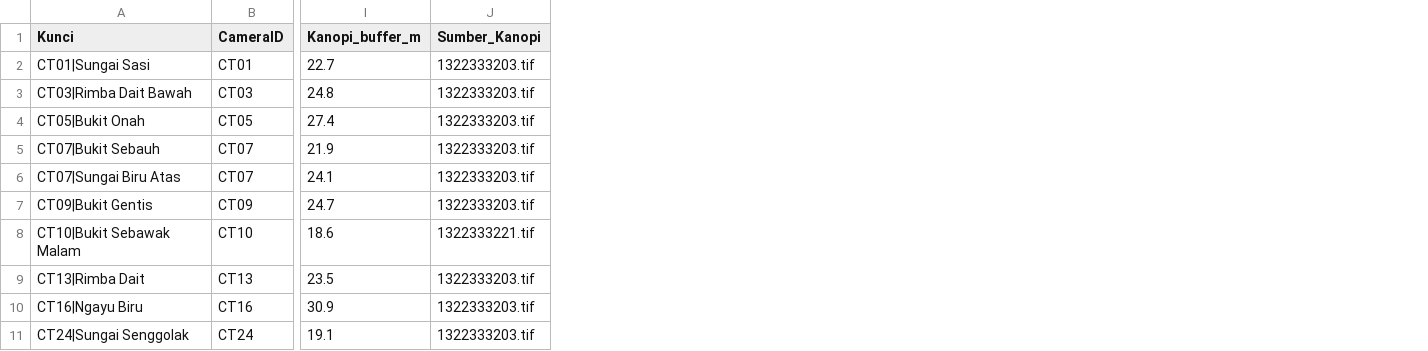
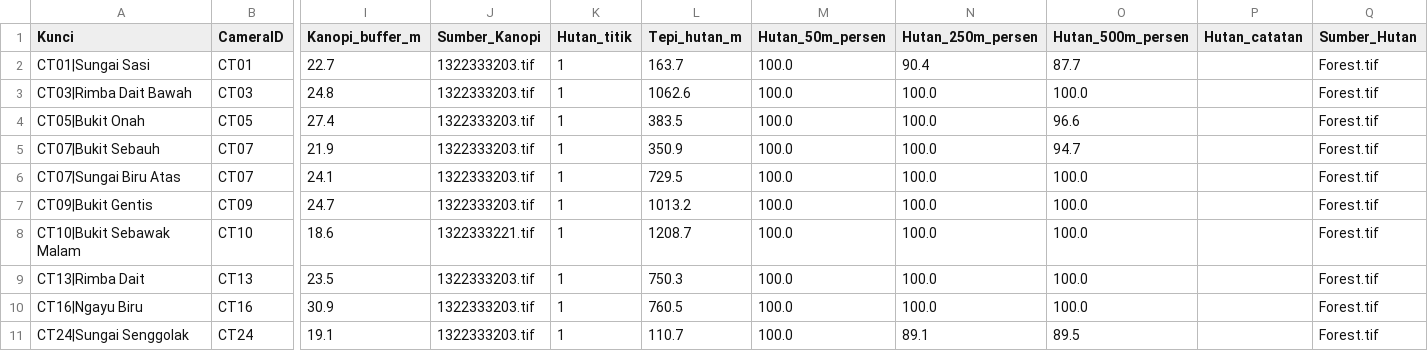
Before and after one commit to geospatial37/biodiv-loc-characteristic, a CSV file: output/elevasi.csv, drawn as a sheet; only a part is shown, gaps mark what is left out; the diff names each change by its address in the sheet, - before the commit and + after, or states it on an @@ line.

```diff
--- a/output/elevasi.csv
+++ b/output/elevasi.csv
+column K (Hutan_titik), rows 2-11: all 1
+column L (Tepi_hutan_m), rows 2-11: 163.7 | 1062.6 | 383.5 | 350.9 | 729.5 | 1013.2 | 1208.7 | 750.3 | 760.5 | 110.7
+column M (Hutan_50m_persen), rows 2-11: all 100.0
+column N (Hutan_250m_persen), rows 2-11: 90.4 | 100.0 | 100.0 | 100.0 | 100.0 | 100.0 | 100.0 | 100.0 | 100.0 | 89.1
+column O (Hutan_500m_persen), rows 2-11: 87.7 | 100.0 | 96.6 | 94.7 | 100.0 | 100.0 | 100.0 | 100.0 | 100.0 | 89.5
+column P (Hutan_catatan), empty
+column Q (Sumber_Hutan), rows 2-11: all Forest.tif
```
